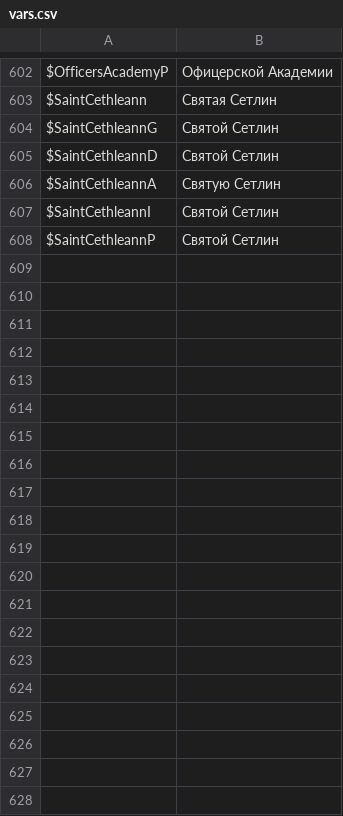
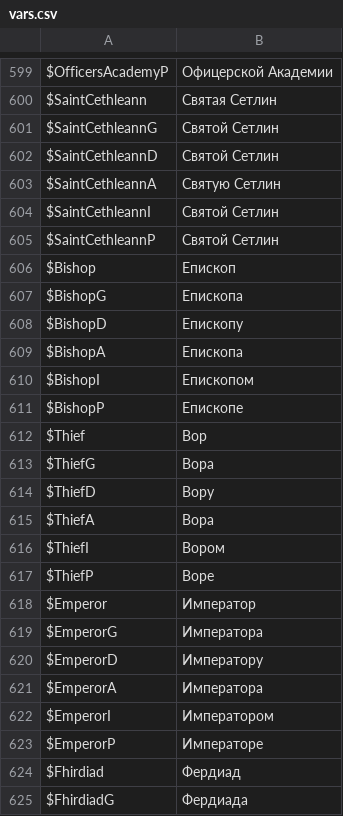
Before and after one commit to usagitoxic/feth-text, a CSV file: vars.csv, drawn as a sheet; only a part is shown, gaps mark what is left out; the diff covers the shown part only; the diff names each change by its address in the sheet, - before the commit and + after, or states it on an @@ line.

Commit message:
big variable update commit

```diff
--- a/vars.csv
+++ b/vars.csv
+row 606: $Bishop | Епископ
+row 607: $BishopG | Епископа
+row 608: $BishopD | Епископу
+row 609: $BishopA | Епископа
+row 610: $BishopI | Епископом
+row 611: $BishopP | Епископе
+row 612: $Thief | Вор
+row 613: $ThiefG | Вора
+row 614: $ThiefD | Вору
+row 615: $ThiefA | Вора
+row 616: $ThiefI | Вором
+row 617: $ThiefP | Воре
+row 618: $Emperor | Император
+row 619: $EmperorG | Императора
+row 620: $EmperorD | Императору
+row 621: $EmperorA | Императора
+row 622: $EmperorI | Императором
+row 623: $EmperorP | Императоре
+row 624: $Fhirdiad | Фердиад
+row 625: $FhirdiadG | Фердиада
```
Also changed, not shown: 26 added rows, 7 removed rows and 12 edited cells elsewhere in this file.
